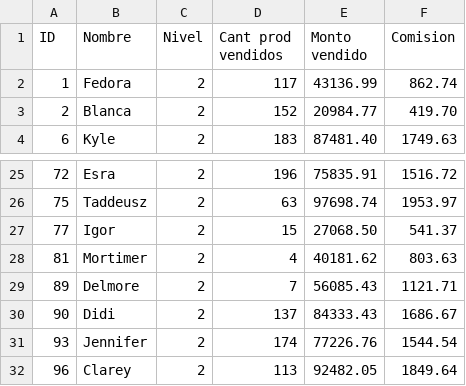
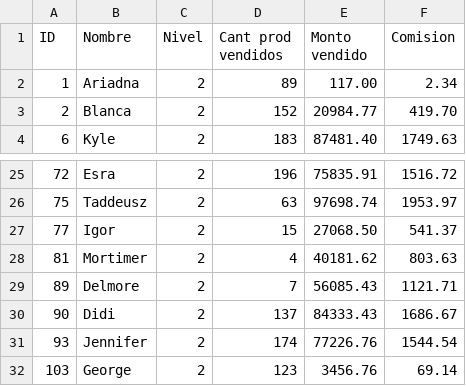
Before and after one commit to mercedesguerrero/Labo1-C, a CSV file: Venta-Comision/JUNIOR.csv, drawn as a sheet; only a part is shown, gaps mark what is left out.

```diff
--- a/Venta-Comision/JUNIOR.csv
+++ b/Venta-Comision/JUNIOR.csv
@@ -1,3 +1,3 @@
 ID,Nombre,Nivel,Cant prod vendidos,Monto vendido,Comision
-1,Fedora,2,117,43136.99,862.74
+1,Ariadna,2,89,117.00,2.34
 2,Blanca,2,152,20984.77,419.70
@@ -31,2 +31,2 @@ ID,Nombre,Nivel,Cant prod vendidos,Monto vendido,Comision
 93,Jennifer,2,174,77226.76,1544.54
-96,Clarey,2,113,92482.05,1849.64
+103,George,2,123,3456.76,69.14
```
Also changed, not shown: Venta-Comision/DATA.csv, Venta-Comision/ESTANDARD.csv, 10 other files.
